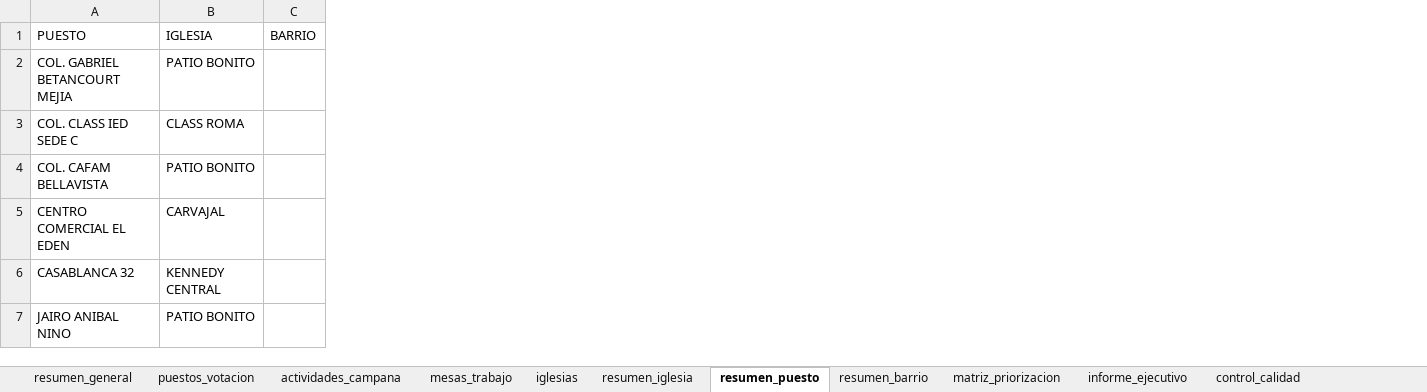
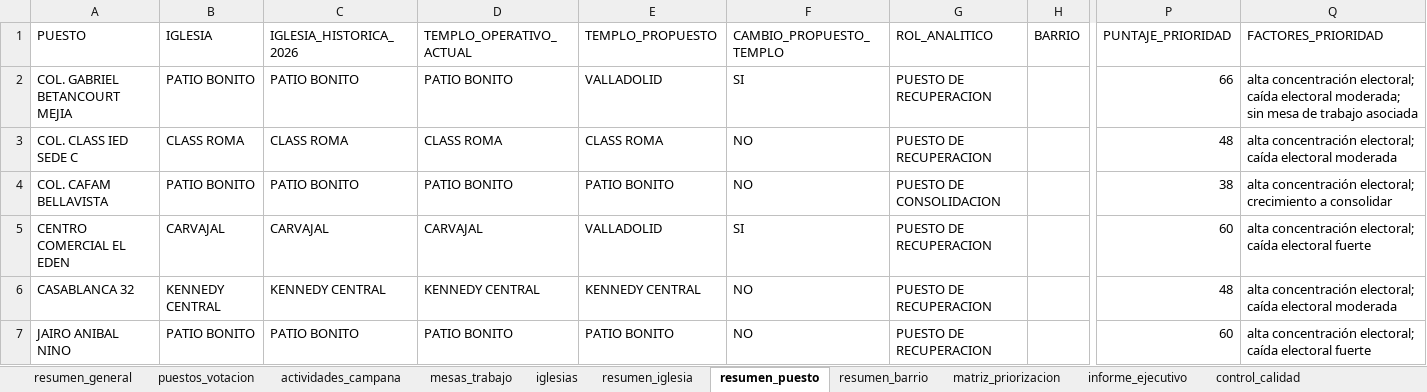
Before and after one commit to fernandozamora23/kennedy_mira_analysis_v1, an Excel workbook: data/kennedy_mira_consolidado.xlsx, sheet resumen_puesto, drawn as a sheet; only a part is shown, gaps mark what is left out; values as stored, in another font and other column widths than the file's, no borders; the diff covers the shown part only; the diff names each change by its address in the sheet, - before the commit and + after, or states it on an @@ line.

```diff
--- a/data/kennedy_mira_consolidado.xlsx (sheet resumen_puesto)
+++ b/data/kennedy_mira_consolidado.xlsx (sheet resumen_puesto)
+column C (IGLESIA_HISTORICA_2026), rows 2-7: PATIO BONITO | CLASS ROMA | PATIO BONITO | CARVAJAL | KENNEDY CENTRAL | PATIO BONITO
+column D (TEMPLO_OPERATIVO_ACTUAL), rows 2-7: PATIO BONITO | CLASS ROMA | PATIO BONITO | CARVAJAL | KENNEDY CENTRAL | PATIO BONITO
+column E (TEMPLO_PROPUESTO), rows 2-7: VALLADOLID | CLASS ROMA | PATIO BONITO | VALLADOLID | KENNEDY CENTRAL | PATIO BONITO
+column F (CAMBIO_PROPUESTO_TEMPLO), rows 2-7: SI | NO | NO | SI | NO | NO
+column G (ROL_ANALITICO), rows 2-7: PUESTO DE RECUPERACION | PUESTO DE RECUPERACION | PUESTO DE CONSOLIDACION | PUESTO DE RECUPERACION | PUESTO DE RECUPERACION | PUESTO DE RECUPERACION
+column P (PUNTAJE_PRIORIDAD), rows 2-7: 66 | 48 | 38 | 60 | 48 | 60
+column Q (FACTORES_PRIORIDAD), rows 2-7: alta concentración electoral; caída electoral moderada; sin mesa de trabajo asociada | alta concentración electoral; caída electoral moderada | alta concentración electoral; crecimiento a consolidar | alta concentración electoral; caída electoral fuerte | alta concentración electoral; caída electoral moderada | alta concentración electoral; caída electoral fuerte
```
Also changed, not shown: 25 edited cells elsewhere in this sheet, sheet matriz_priorizacion, sheet puestos_votacion, sheet resumen_general, sheet resumen_asignacion_templos, sheet asignacion_puestos, sheet informe_ejecutivo, 2 other files.
